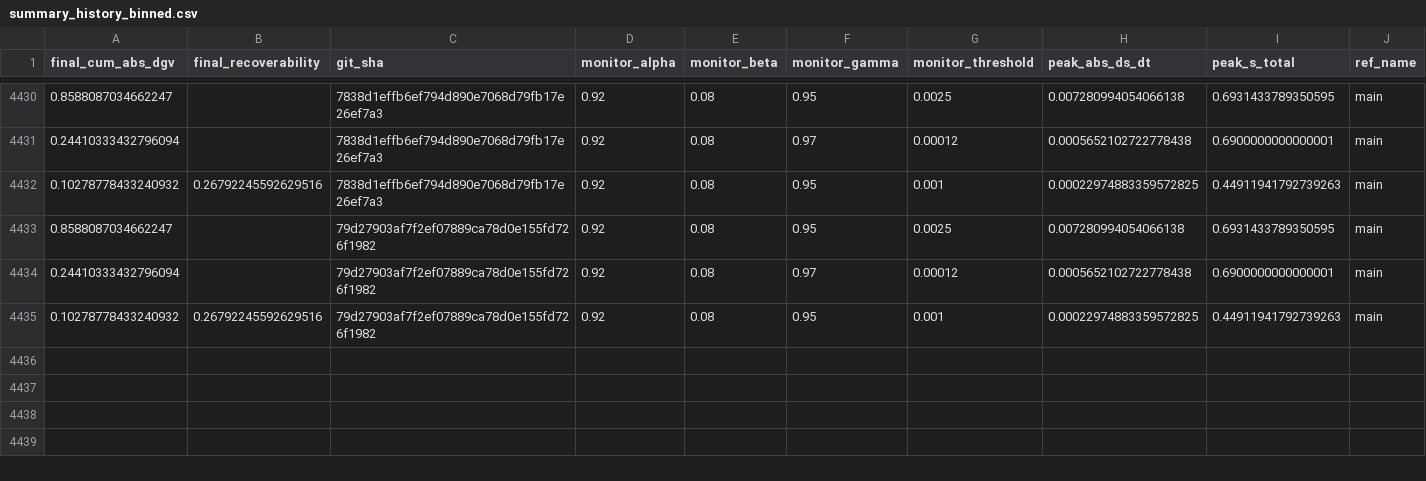
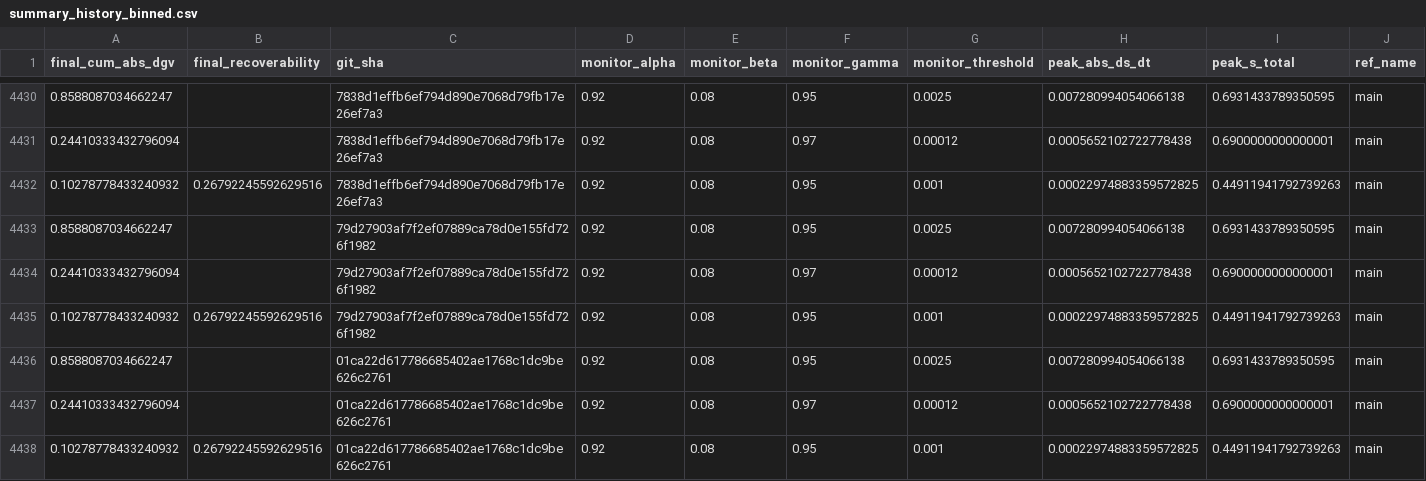
Before and after one commit to willshacklett/god-variable-theory, a CSV file: data/longitudinal/summary_history_binned.csv, drawn as a sheet; only a part is shown, gaps mark what is left out; rows hold the shown columns only; the diff names each change by its address in the sheet, - before the commit and + after, or states it on an @@ line.

```diff
--- a/data/longitudinal/summary_history_binned.csv
+++ b/data/longitudinal/summary_history_binned.csv
+row 4436: 0.8588087034662247 |  | 01ca22d617786685402ae1768c1dc9be626c2761 | 0.92 | 0.08 | 0.95 | 0.0025 | 0.007280994054066138 | 0.6931433789350595 | main
+row 4437: 0.24410333432796094 |  | 01ca22d617786685402ae1768c1dc9be626c2761 | 0.92 | 0.08 | 0.97 | 0.00012 | 0.0005652102722778438 | 0.6900000000000001 | main
+row 4438: 0.10278778433240932 | 0.26792245592629516 | 01ca22d617786685402ae1768c1dc9be626c2761 | 0.92 | 0.08 | 0.95 | 0.001 | 0.00022974883359572825 | 0.44911941792739263 | main
```
Also changed, not shown: data/longitudinal/summary_history.csv.
